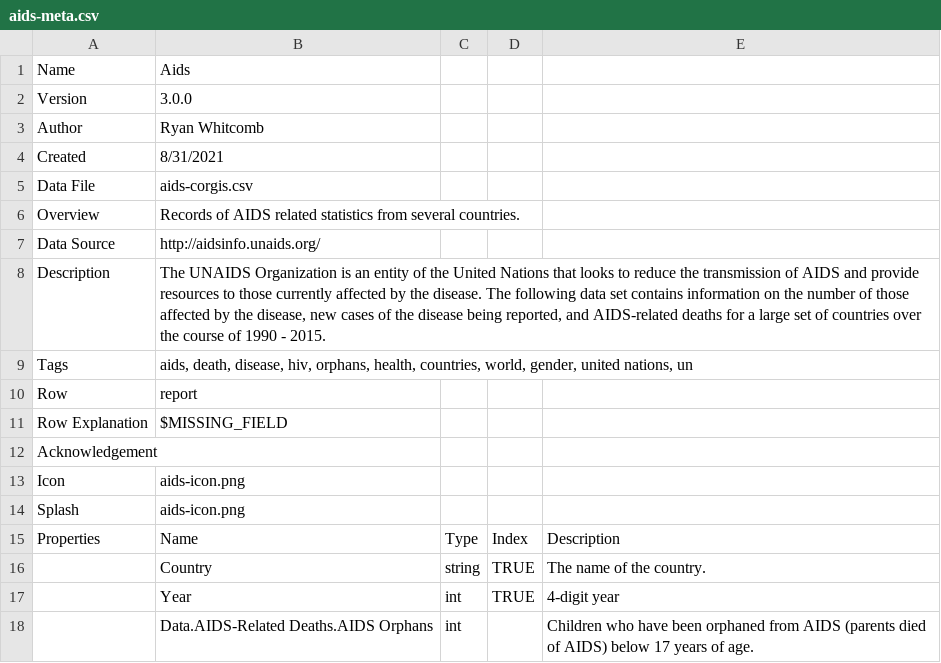
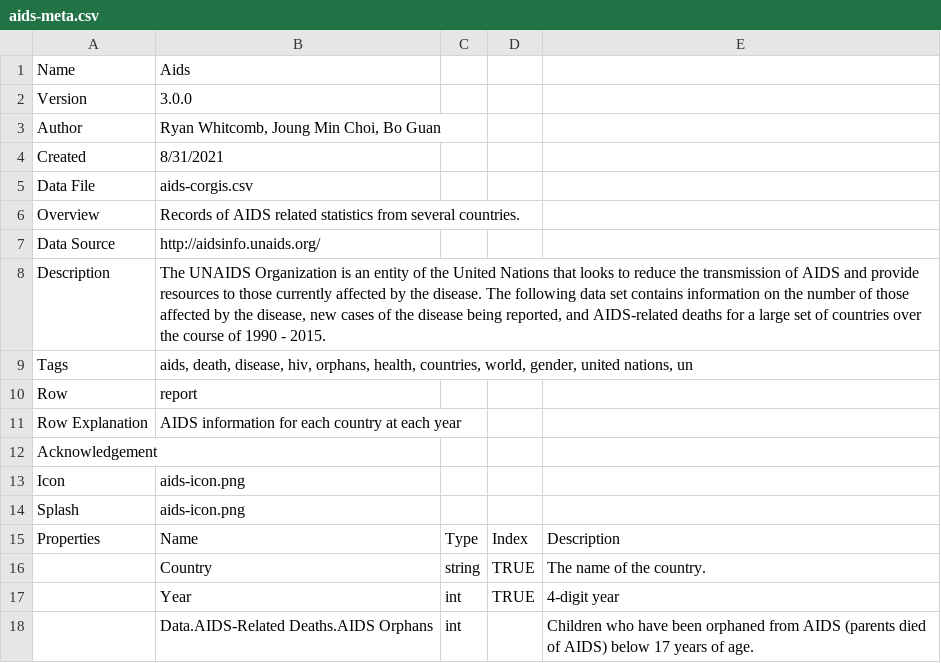
Before and after one commit to corgis-edu/corgis, a CSV file: source/aids/aids-meta.csv, drawn as a sheet; only a part is shown.

Commit message:
Add Aids dataset

```diff
--- a/source/aids/aids-meta.csv
+++ b/source/aids/aids-meta.csv
@@ -2,3 +2,3 @@ Name,Aids,,,
 Version,3.0.0,,,
-Author,Ryan Whitcomb,,,
+Author,"Ryan Whitcomb, Joung Min Choi, Bo Guan",,,
 Created,8/31/2021,,,
@@ -11,3 +11,3 @@ Tags,"aids, death, disease, hiv, orphans, health, countries, world, gender, unit
 Row,report,,,
-Row Explanation,$MISSING_FIELD,,,
+Row Explanation,AIDS information for each country at each year,,,
 Acknowledgement,,,,
```
Also changed, not shown: 24 other files.
